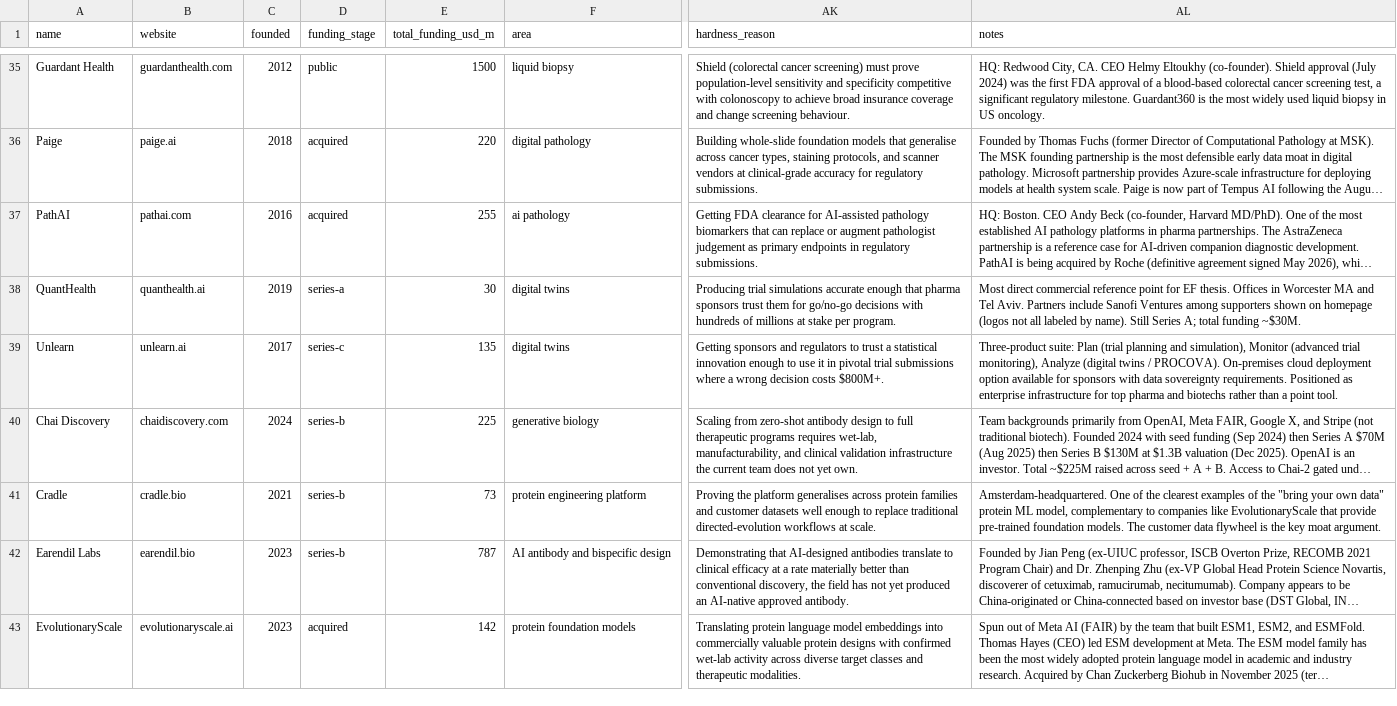
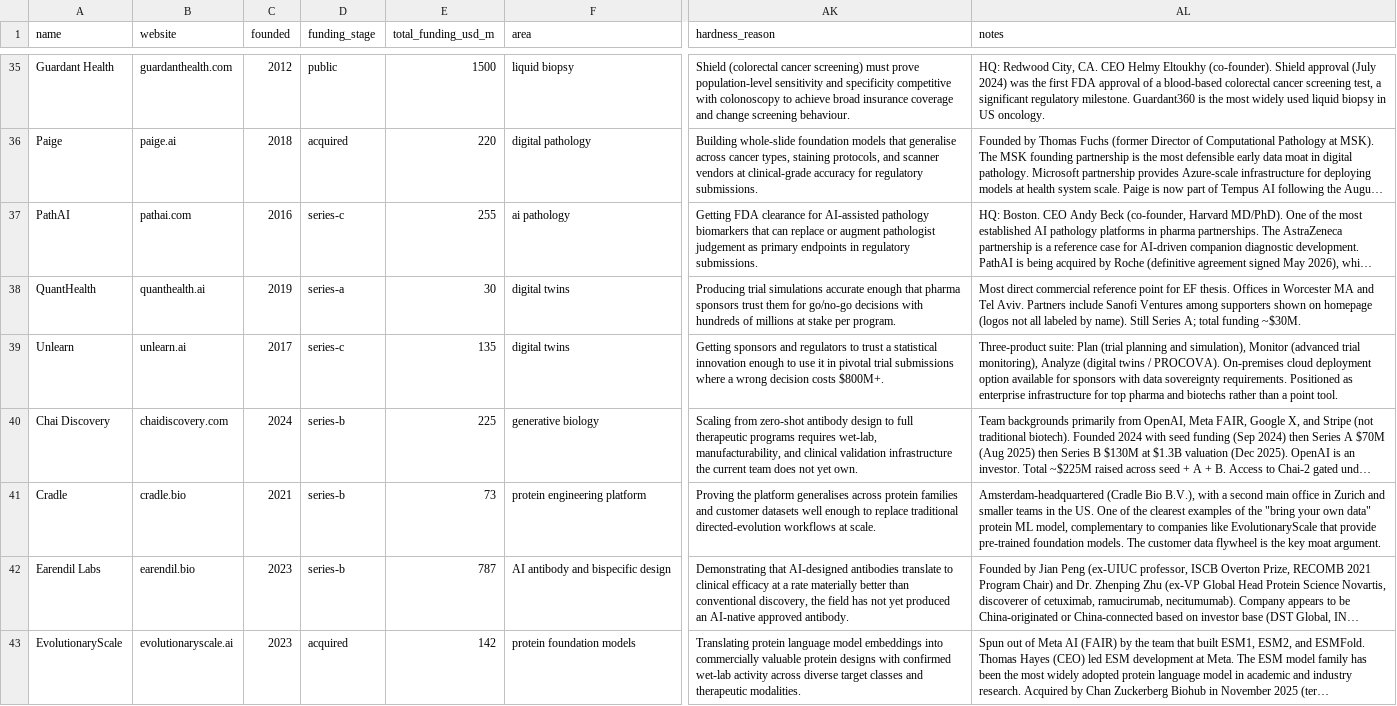
Before and after one commit to stefaniabio23/bio-startup-space, a CSV file: generated/companies.csv, drawn as a sheet; only a part is shown, gaps mark what is left out; long unchanged cells end in …; the diff covers the shown part only; the diff names each change by its address in the sheet, - before the commit and + after, or states it on an @@ line.

```diff
--- a/generated/companies.csv
+++ b/generated/companies.csv
-D37 (funding_stage): acquired
+D37 (funding_stage): series-c
-AL41 (notes): Amsterdam-headquartered. One of…
+AL41 (notes): Amsterdam-headquartered (Cradle Bio B.V.), with a second main office in Zurich and smaller teams in the US. One of…
```
Also changed, not shown: 8 edited cells elsewhere in this file, 9 other files.
